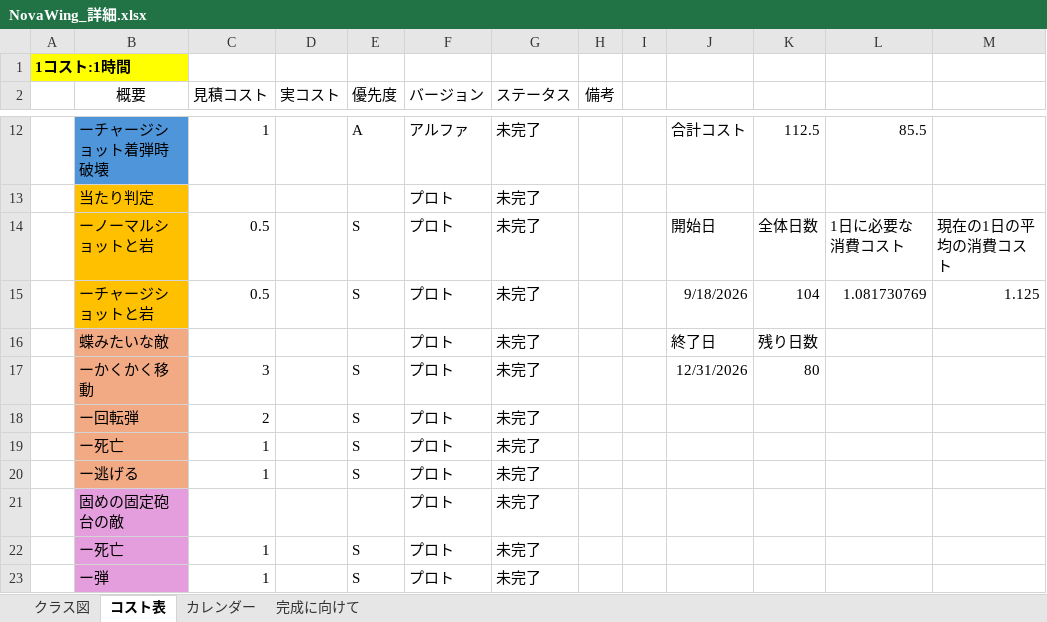
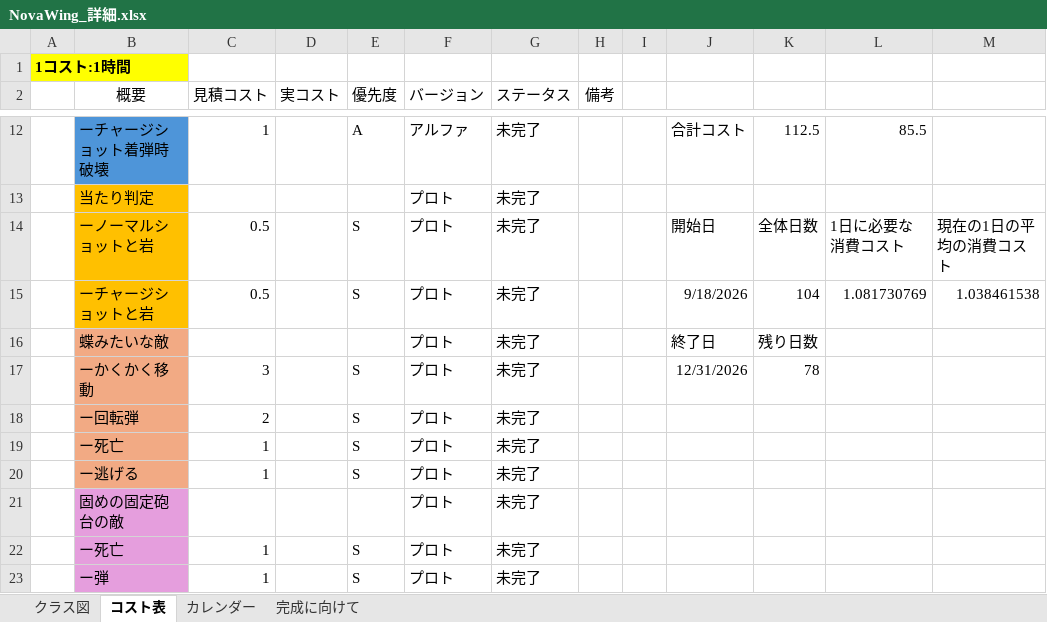
Before and after one commit to 13ko13/NovaWing, an Excel workbook: NovaWing_詳細.xlsx, sheet コスト表, drawn as a sheet; only a part is shown, gaps mark what is left out; values as stored, in another font and other column widths than the file's, no borders; table styles not drawn; the diff names each change by its address in the sheet, - before the commit and + after, or states it on an @@ line.

```diff
--- a/NovaWing_詳細.xlsx (sheet コスト表)
+++ b/NovaWing_詳細.xlsx (sheet コスト表)
-M15: 1.125
+M15: 1.038461538
-K17: 80
+K17: 78
```
Also changed, not shown: 6 other files.
